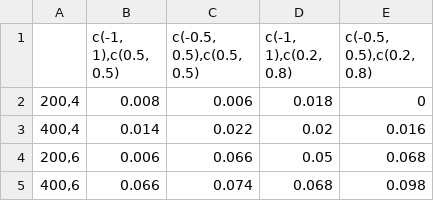
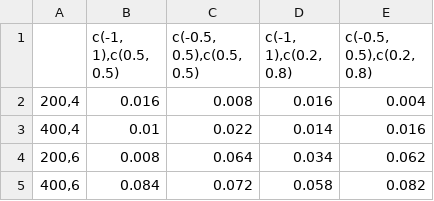
Before and after one commit to JasmineHao/NormalRegPanelMixture, a CSV file: results/sizeTestM2_nonpar.csv, drawn as a sheet.

Commit message:
non-parametric test size test with polynomial

```diff
--- a/results/sizeTestM2_nonpar.csv
+++ b/results/sizeTestM2_nonpar.csv
@@ -1,5 +1,5 @@
 "","c(-1, 1),c(0.5, 0.5)","c(-0.5, 0.5),c(0.5, 0.5)","c(-1, 1),c(0.2, 0.8)","c(-0.5, 0.5),c(0.2, 0.8)"
-"200,4",0.008,0.006,0.018,0
-"400,4",0.014,0.022,0.02,0.016
-"200,6",0.006,0.066,0.05,0.068
-"400,6",0.066,0.074,0.068,0.098
+"200,4",0.016,0.008,0.016,0.004
+"400,4",0.01,0.022,0.014,0.016
+"200,6",0.008,0.064,0.034,0.062
+"400,6",0.084,0.072,0.058,0.082
```
Also changed, not shown: 2 other files.
